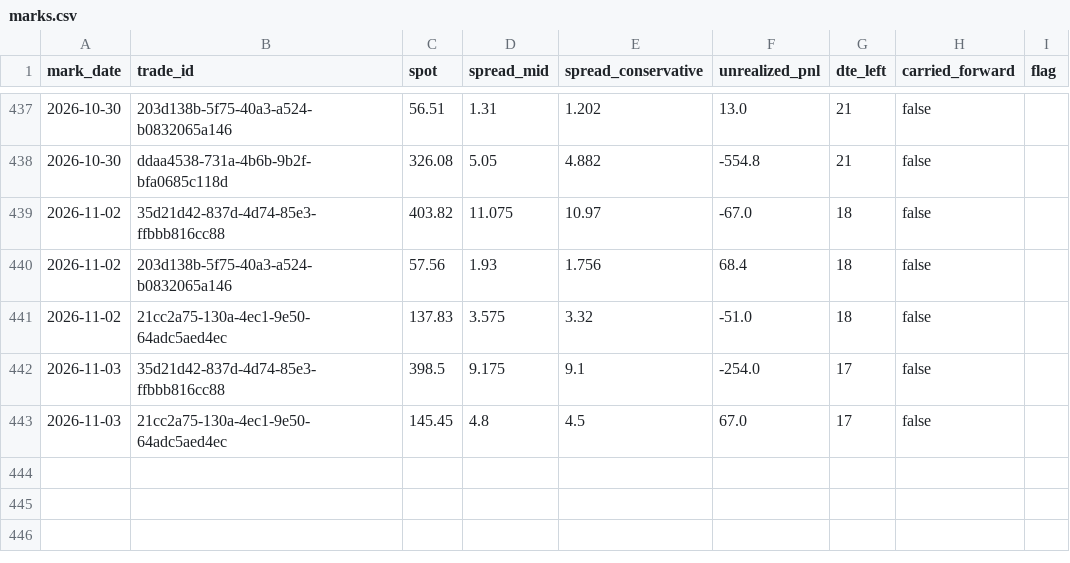
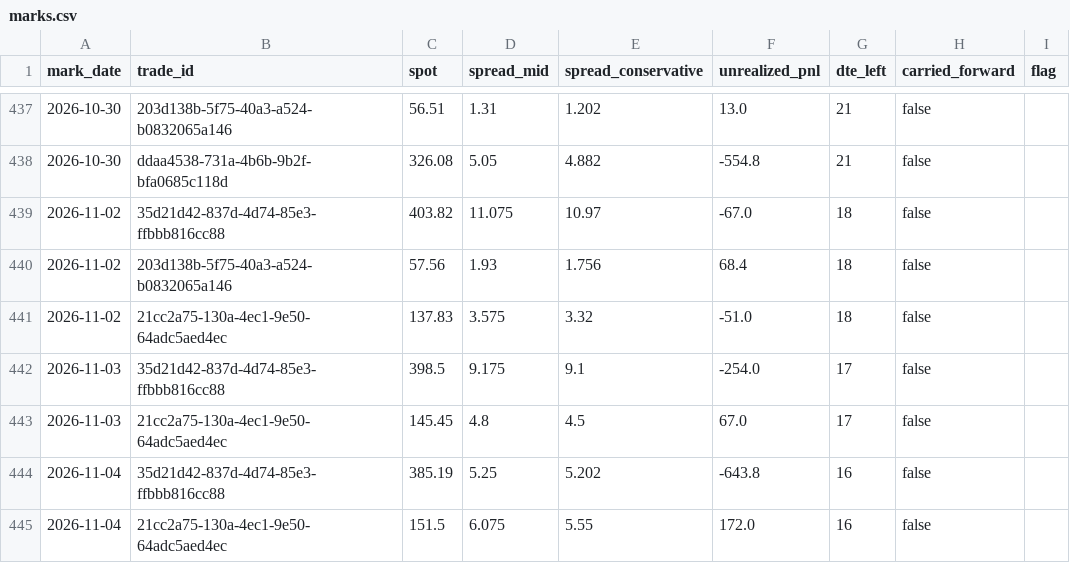
Before and after one commit to PandaGrdn/options_screener, a CSV file: data/marks.csv, drawn as a sheet; only a part is shown, gaps mark what is left out.

```diff
--- a/data/marks.csv
+++ b/data/marks.csv
@@ -443 +443,3 @@ mark_date,trade_id,spot,spread_mid,spread_conservative,unrealized_pnl,dte_left,c
 2026-11-03,21cc2a75-130a-4ec1-9e50-64adc5aed4ec,145.45,4.8,4.5,67.0,17,false,
+2026-11-04,35d21d42-837d-4d74-85e3-ffbbb816cc88,385.19,5.25,5.202,-643.8,16,false,
+2026-11-04,21cc2a75-130a-4ec1-9e50-64adc5aed4ec,151.5,6.075,5.55,172.0,16,false,
```
Also changed, not shown: data/forecasts.csv, data/trades.csv, 6 other files.
